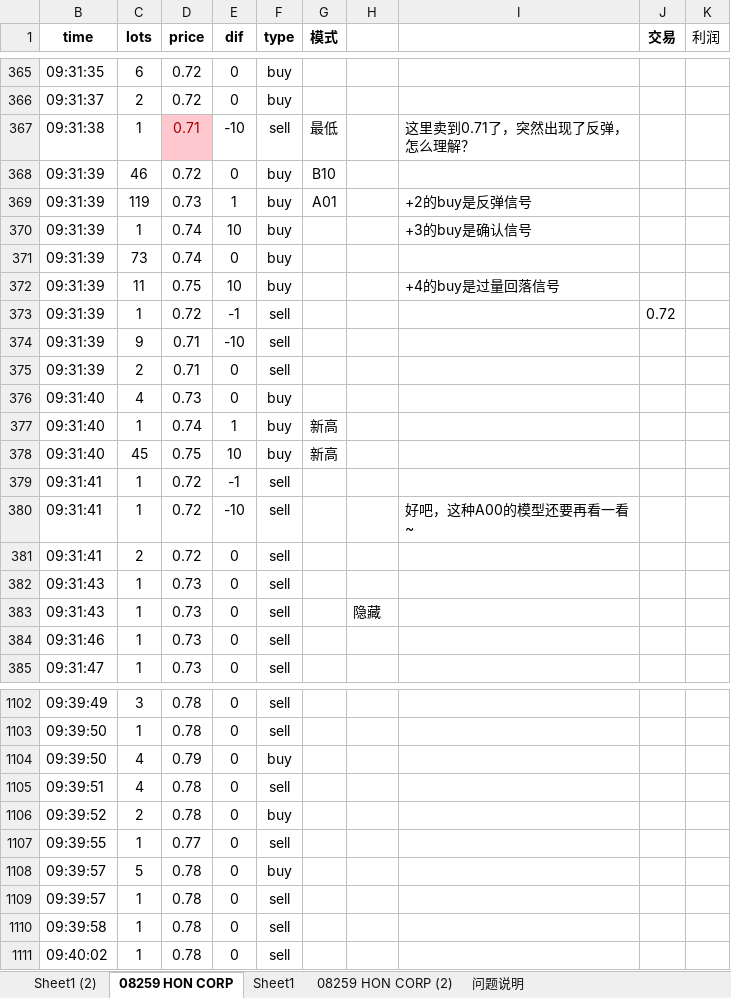
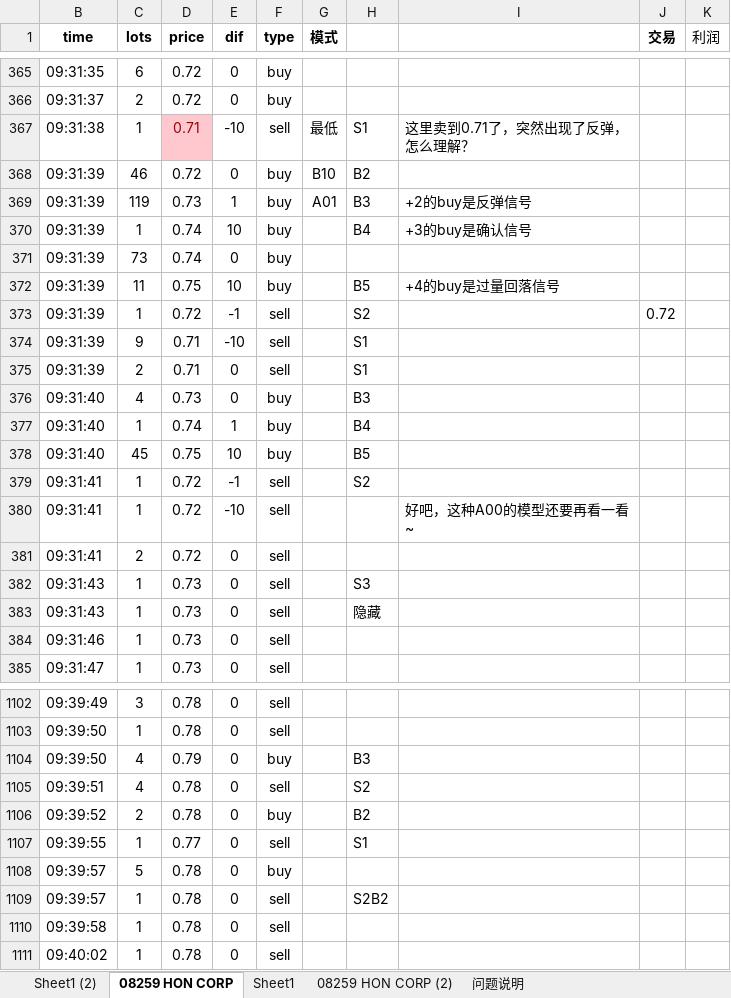
Before and after one commit to Knowckx/python, an Excel workbook: Docs/首日.xlsx, sheet 08259 HON CORP, drawn as a sheet; only a part is shown, gaps mark what is left out; values as stored, in another font and other column widths than the file's, no borders; conditional formats not drawn; the diff covers the shown part only; the diff names each change by its address in the sheet, - before the commit and + after, or states it on an @@ line.

```diff
--- a/Docs/首日.xlsx (sheet 08259 HON CORP)
+++ b/Docs/首日.xlsx (sheet 08259 HON CORP)
-H367: (empty)
+H367: S1
-H368: (empty)
+H368: B2
-H369: (empty)
+H369: B3
-H370: (empty)
+H370: B4
-H372: (empty)
+H372: B5
-H373: (empty)
+H373: S2
-H374:H375: (empty)
+H374:H375: S1
-H376: (empty)
+H376: B3
-G377:G378 (模式): 新高
+G377:G378 (模式): (empty)
-H377: (empty)
+H377: B4
-H378: (empty)
+H378: B5
-H379: (empty)
+H379: S2
-H382: (empty)
+H382: S3
-H1104: (empty)
+H1104: B3
-H1105: (empty)
+H1105: S2
-H1106: (empty)
+H1106: B2
-H1107: (empty)
+H1107: S1
-H1109: (empty)
+H1109: S2B2
```
Also changed, not shown: 3 added rows, 3 removed rows, 2 hidden or unhidden rows, 60 edited cells and cell formats elsewhere in this sheet, sheet 问题说明.
